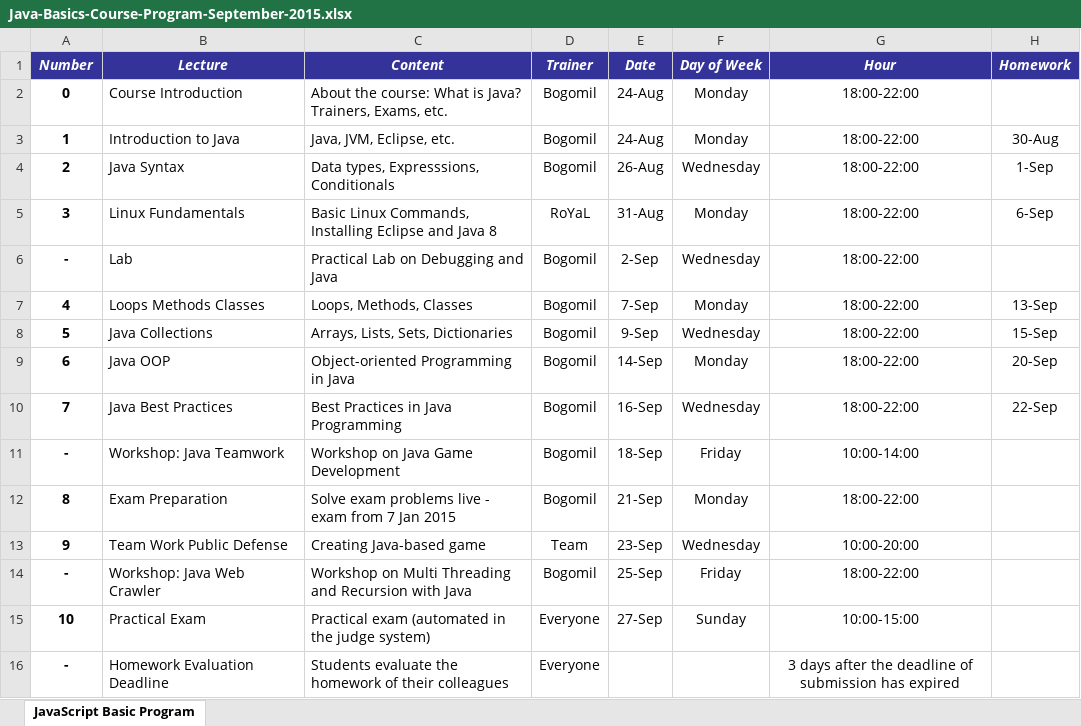
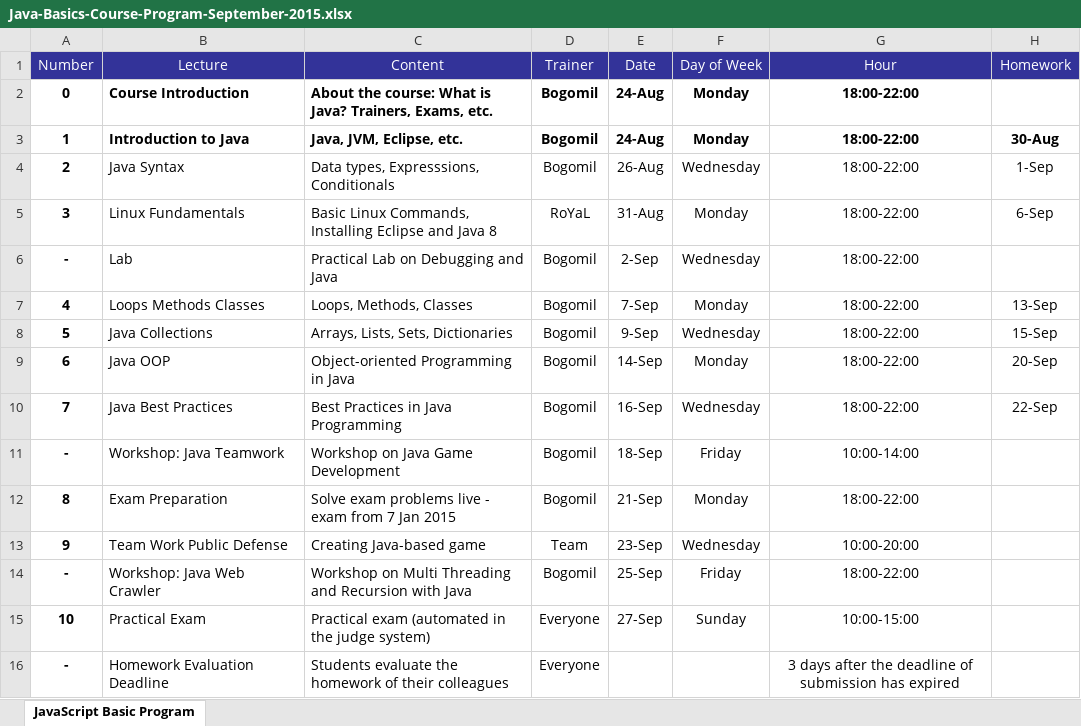
Before and after one commit to ivayloivanof/JavaBasics, an Excel workbook: Java-Basics-Course-Program-September-2015.xlsx, sheet JavaScript Basic Program, drawn as a sheet; values as stored, in another font and other column widths than the file's, no borders; table styles not drawn; the diff names each change by its address in the sheet, - before the commit and + after, or states it on an @@ line.

Commit message:
update program

```diff
--- a/Java-Basics-Course-Program-September-2015.xlsx (sheet JavaScript Basic Program)
+++ b/Java-Basics-Course-Program-September-2015.xlsx (sheet JavaScript Basic Program)
@@ A1:H1 bold: on → off, italic: on → off @@
-B2:G2 bold: off
+B2:G2 bold: on
-B3:H3 bold: off
+B3:H3 bold: on
```
